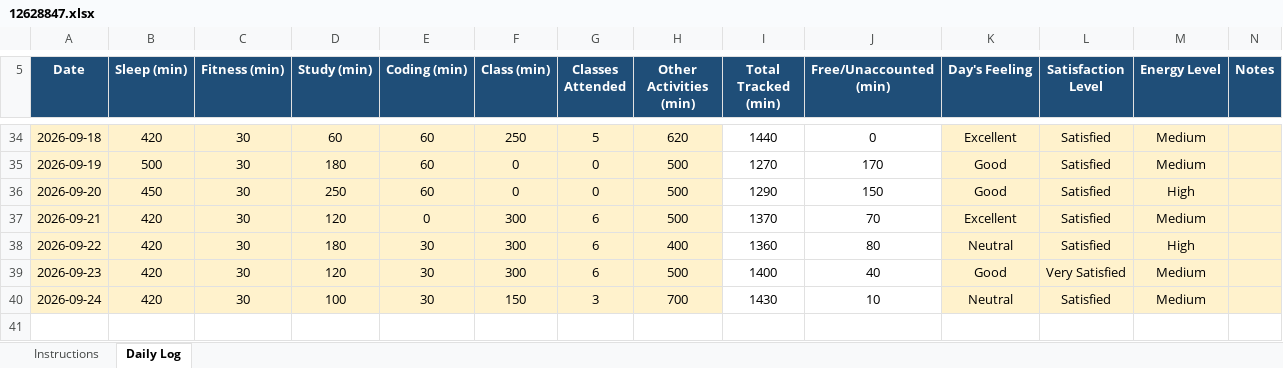
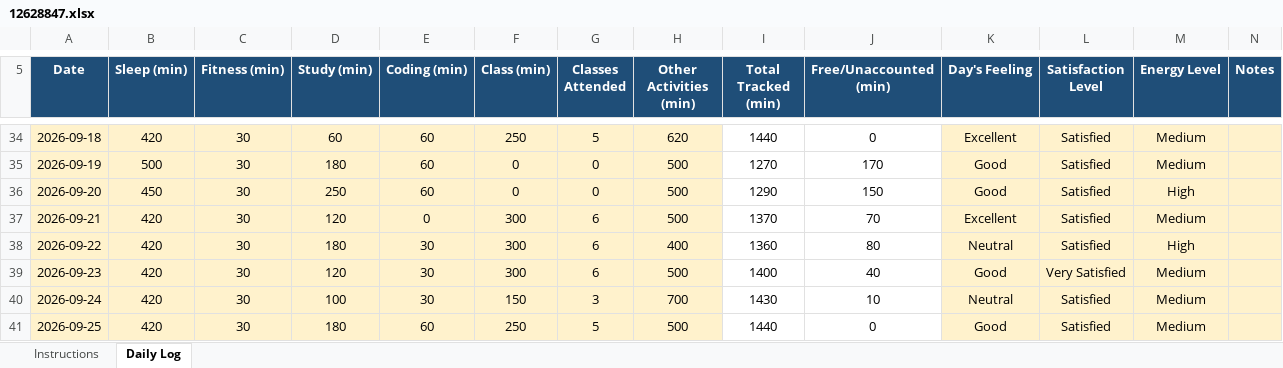
Before and after one commit to tarun45-design/CAP776, an Excel workbook: 12628847.xlsx, sheet Daily Log, drawn as a sheet; only a part is shown, gaps mark what is left out; values as stored, in another font and other column widths than the file's, no borders; conditional formats not drawn; the diff names each change by its address in the sheet, - before the commit and + after, or states it on an @@ line.

Commit message:
25-09-2026

```diff
--- a/12628847.xlsx (sheet Daily Log)
+++ b/12628847.xlsx (sheet Daily Log)
+row 41: 2026-09-25 | 420 | 30 | 180 | 60 | 250 | 5 | 500 | 1440 | 0 | Good | Satisfied | Medium
```
